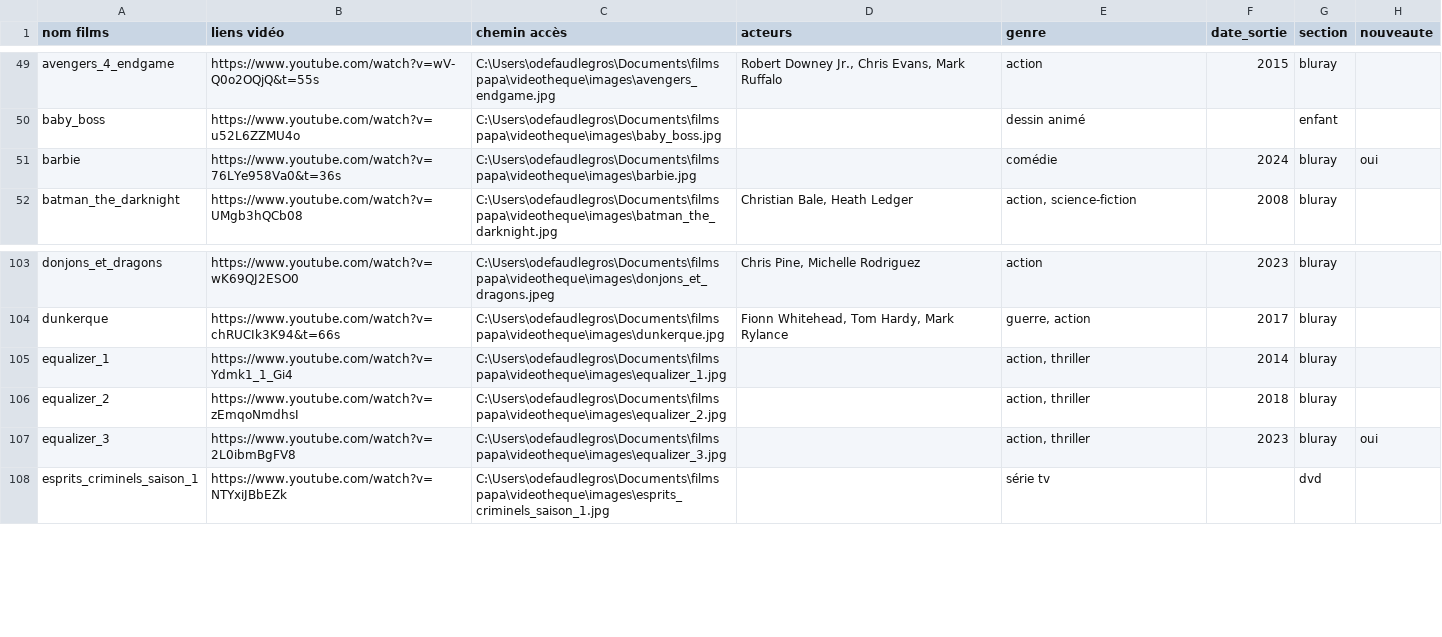
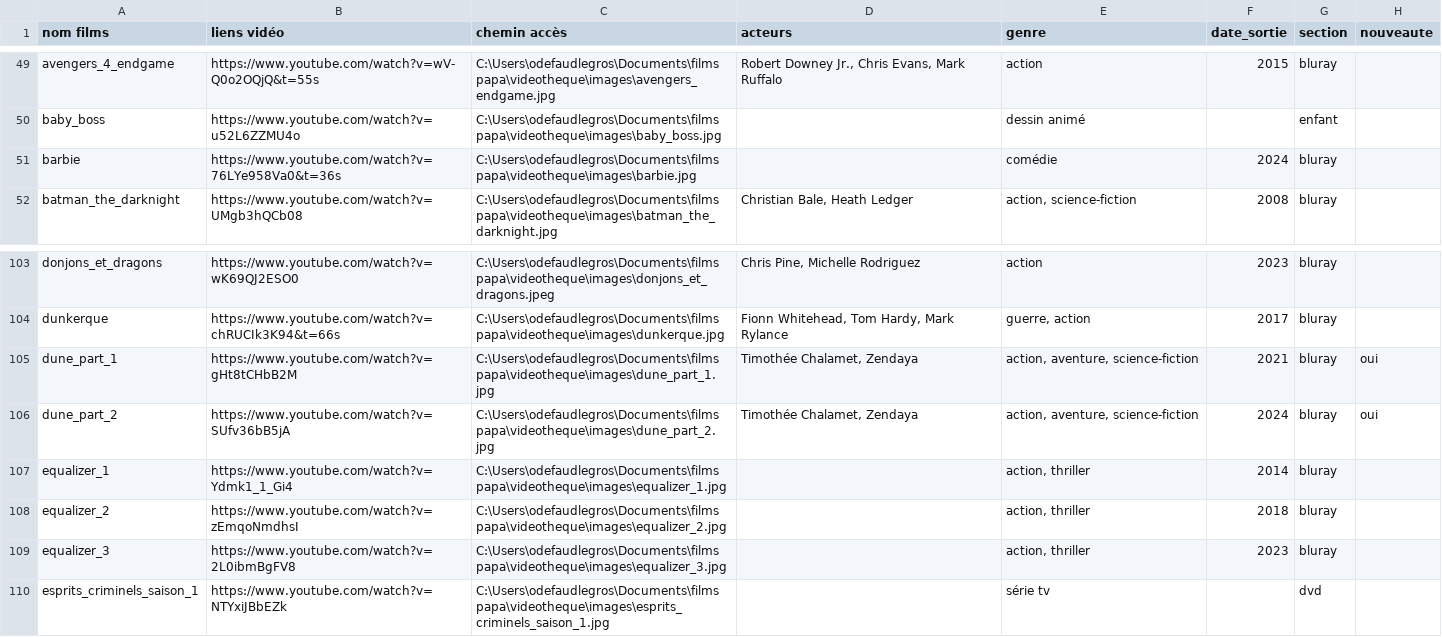
Before and after one commit to Olive97424/videotheque, a CSV file: films.csv, drawn as a sheet; only a part is shown, gaps mark what is left out.

```diff
--- a/films.csv
+++ b/films.csv
@@ -50,3 +50,3 @@ avengers_4_endgame;https://www.youtube.com/watch?v=wV-Q0o2OQjQ&t=55s;C:\Users\od
 baby_boss;https://www.youtube.com/watch?v=u52L6ZZMU4o;C:\Users\odefaudlegros\Documents\films papa\videotheque\images\baby_boss.jpg;;dessin animé;;enfant;
-barbie;https://www.youtube.com/watch?v=76LYe958Va0&t=36s;C:\Users\odefaudlegros\Documents\films papa\videotheque\images\barbie.jpg;;comédie;2024;bluray;oui
+barbie;https://www.youtube.com/watch?v=76LYe958Va0&t=36s;C:\Users\odefaudlegros\Documents\films papa\videotheque\images\barbie.jpg;;comédie;2024;bluray;
 batman_the_darknight;https://www.youtube.com/watch?v=UMgb3hQCb08;C:\Users\odefaudlegros\Documents\films papa\videotheque\images\batman_the_darknight.jpg;Christian Bale, Heath Ledger;action, science-fiction;2008;bluray;
@@ -104,5 +104,7 @@ donjons_et_dragons;https://www.youtube.com/watch?v=wK69QJ2ESO0;C:\Users\odefaudl
 dunkerque;https://www.youtube.com/watch?v=chRUCIk3K94&t=66s;C:\Users\odefaudlegros\Documents\films papa\videotheque\images\dunkerque.jpg;Fionn Whitehead, Tom Hardy, Mark Rylance;guerre, action;2017;bluray;
+dune_part_1;https://www.youtube.com/watch?v=gHt8tCHbB2M;C:\Users\odefaudlegros\Documents\films papa\videotheque\images\dune_part_1.jpg;Timothée Chalamet, Zendaya;action, aventure, science-fiction;2021;bluray;oui
+dune_part_2;https://www.youtube.com/watch?v=SUfv36bB5jA;C:\Users\odefaudlegros\Documents\films papa\videotheque\images\dune_part_2.jpg;Timothée Chalamet, Zendaya;action, aventure, science-fiction;2024;bluray;oui
 equalizer_1;https://www.youtube.com/watch?v=Ydmk1_1_Gi4;C:\Users\odefaudlegros\Documents\films papa\videotheque\images\equalizer_1.jpg;;action, thriller;2014;bluray;
 equalizer_2;https://www.youtube.com/watch?v=zEmqoNmdhsI;C:\Users\odefaudlegros\Documents\films papa\videotheque\images\equalizer_2.jpg;;action, thriller;2018;bluray;
-equalizer_3;https://www.youtube.com/watch?v=2L0ibmBgFV8;C:\Users\odefaudlegros\Documents\films papa\videotheque\images\equalizer_3.jpg;;action, thriller;2023;bluray;oui
+equalizer_3;https://www.youtube.com/watch?v=2L0ibmBgFV8;C:\Users\odefaudlegros\Documents\films papa\videotheque\images\equalizer_3.jpg;;action, thriller;2023;bluray;
 esprits_criminels_saison_1;https://www.youtube.com/watch?v=NTYxiJBbEZk;C:\Users\odefaudlegros\Documents\films papa\videotheque\images\esprits_criminels_saison_1.jpg;;série tv;;dvd;
```
Also changed, not shown: 3 other files.
